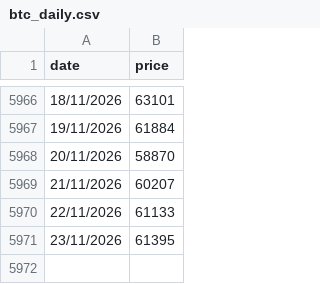
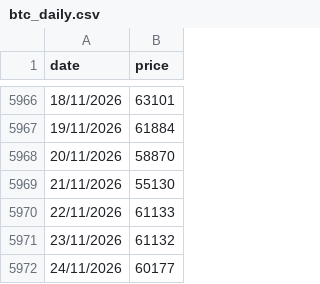
Before and after one commit to steven-air/bithuang-jinshui, a CSV file: data/btc_daily.csv, drawn as a sheet; only a part is shown, gaps mark what is left out.

```diff
--- a/data/btc_daily.csv
+++ b/data/btc_daily.csv
@@ -5968,4 +5968,5 @@ date,price
 20/11/2026,58870
-21/11/2026,60207
+21/11/2026,55130
 22/11/2026,61133
-23/11/2026,61395
+23/11/2026,61132
+24/11/2026,60177
```
Also changed, not shown: data/btc_ohlc.csv, 4 other files.
